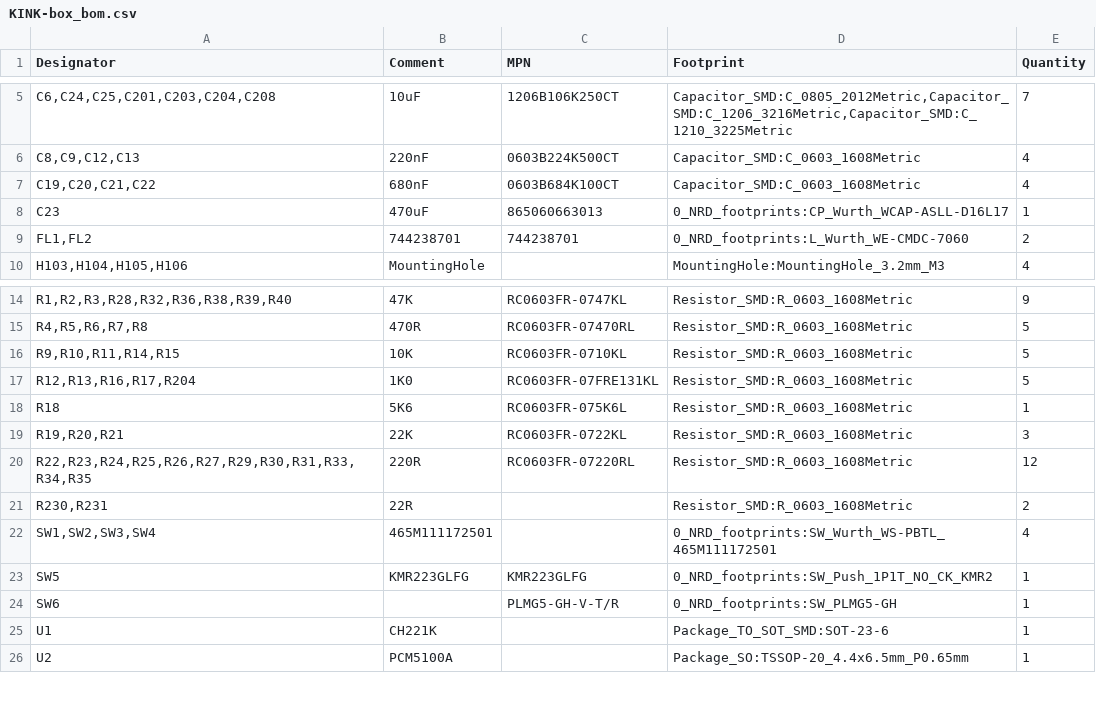
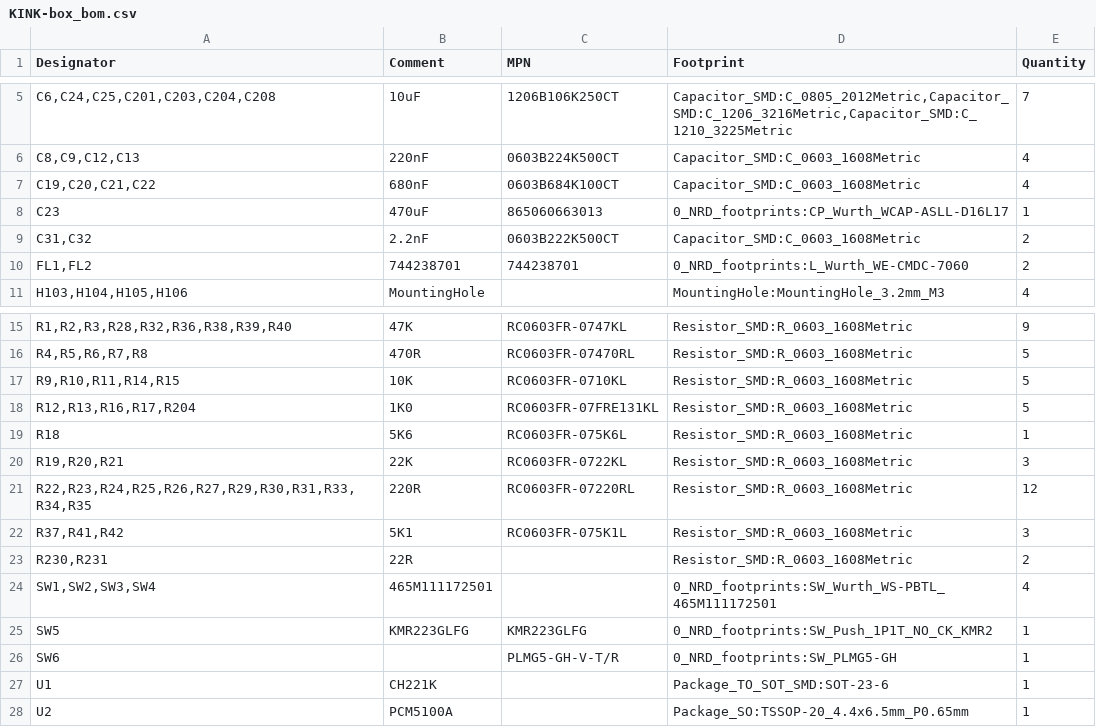
Before and after one commit to FunDeckHermit/KINK-box, a CSV file: kicad-artifacts/KINK-box_bom.csv, drawn as a sheet; only a part is shown, gaps mark what is left out; the diff names each change by its address in the sheet, - before the commit and + after, or states it on an @@ line.

```diff
--- a/kicad-artifacts/KINK-box_bom.csv
+++ b/kicad-artifacts/KINK-box_bom.csv
+row 9: C31,C32 | 2.2nF | 0603B222K500CT | Capacitor_SMD:C_0603_1608Metric | 2
+row 22: R37,R41,R42 | 5K1 | RC0603FR-075K1L | Resistor_SMD:R_0603_1608Metric | 3
```
Also changed, not shown: kicad-artifacts/KINK-box_placement.csv, 19 other files.
